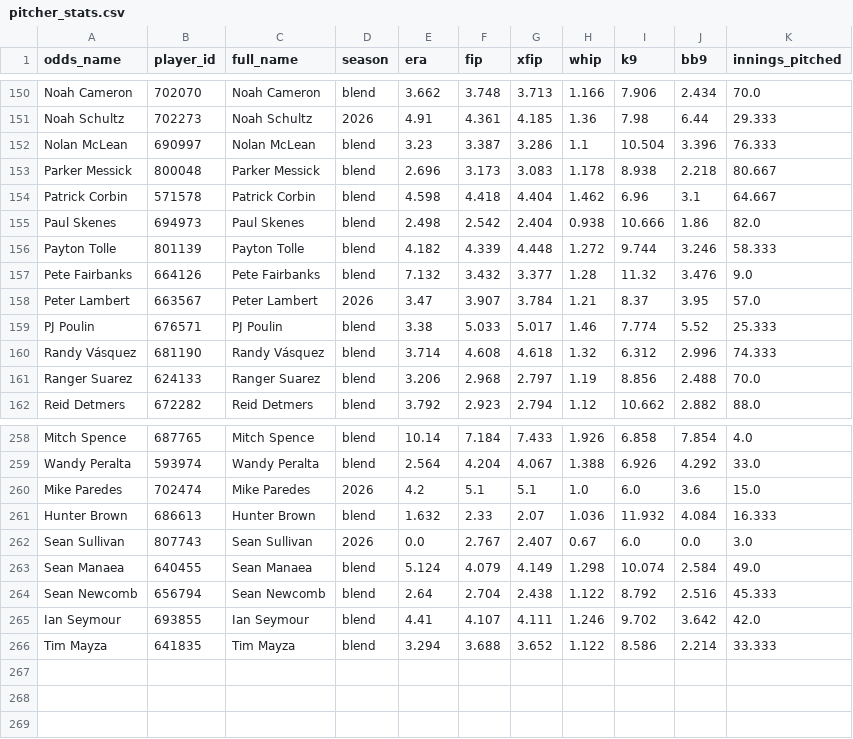
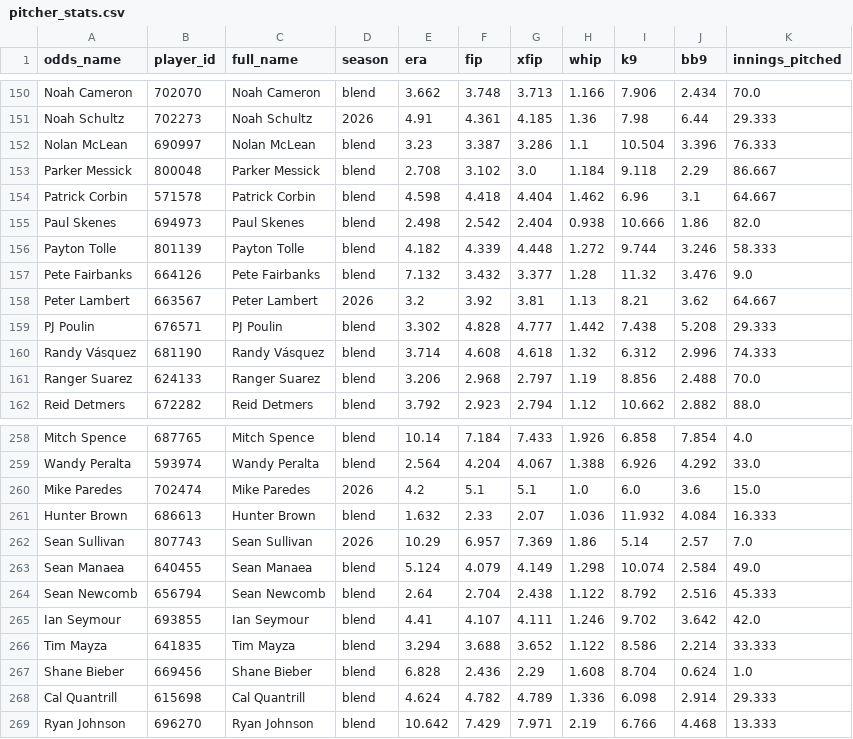
Before and after one commit to DaSeipel/bettingsim, a CSV file: data/mlb/pitcher_stats.csv, drawn as a sheet; only a part is shown, gaps mark what is left out; the diff covers the shown part only.

```diff
--- a/data/mlb/pitcher_stats.csv
+++ b/data/mlb/pitcher_stats.csv
@@ -152,3 +152,3 @@ Noah Schultz,702273,Noah Schultz,2026,4.91,4.361,4.185,1.36,7.98,6.44,29.333
 Nolan McLean,690997,Nolan McLean,blend,3.23,3.387,3.286,1.1,10.504,3.396,76.333
-Parker Messick,800048,Parker Messick,blend,2.696,3.173,3.083,1.178,8.938,2.218,80.667
+Parker Messick,800048,Parker Messick,blend,2.708,3.102,3.0,1.184,9.118,2.29,86.667
 Patrick Corbin,571578,Patrick Corbin,blend,4.598,4.418,4.404,1.462,6.96,3.1,64.667
@@ -157,4 +157,4 @@ Payton Tolle,801139,Payton Tolle,blend,4.182,4.339,4.448,1.272,9.744,3.246,58.33
 Pete Fairbanks,664126,Pete Fairbanks,blend,7.132,3.432,3.377,1.28,11.32,3.476,9.0
-Peter Lambert,663567,Peter Lambert,2026,3.47,3.907,3.784,1.21,8.37,3.95,57.0
-PJ Poulin,676571,PJ Poulin,blend,3.38,5.033,5.017,1.46,7.774,5.52,25.333
+Peter Lambert,663567,Peter Lambert,2026,3.2,3.92,3.81,1.13,8.21,3.62,64.667
+PJ Poulin,676571,PJ Poulin,blend,3.302,4.828,4.777,1.442,7.438,5.208,29.333
 Randy Vásquez,681190,Randy Vásquez,blend,3.714,4.608,4.618,1.32,6.312,2.996,74.333
@@ -261,3 +261,3 @@ Mike Paredes,702474,Mike Paredes,2026,4.2,5.1,5.1,1.0,6.0,3.6,15.0
 Hunter Brown,686613,Hunter Brown,blend,1.632,2.33,2.07,1.036,11.932,4.084,16.333
-Sean Sullivan,807743,Sean Sullivan,2026,0.0,2.767,2.407,0.67,6.0,0.0,3.0
+Sean Sullivan,807743,Sean Sullivan,2026,10.29,6.957,7.369,1.86,5.14,2.57,7.0
 Sean Manaea,640455,Sean Manaea,blend,5.124,4.079,4.149,1.298,10.074,2.584,49.0
@@ -266 +266,4 @@ Ian Seymour,693855,Ian Seymour,blend,4.41,4.107,4.111,1.246,9.702,3.642,42.0
 Tim Mayza,641835,Tim Mayza,blend,3.294,3.688,3.652,1.122,8.586,2.214,33.333
+Shane Bieber,669456,Shane Bieber,blend,6.828,2.436,2.29,1.608,8.704,0.624,1.0
+Cal Quantrill,615698,Cal Quantrill,blend,4.624,4.782,4.789,1.336,6.098,2.914,29.333
+Ryan Johnson,696270,Ryan Johnson,blend,10.642,7.429,7.971,2.19,6.766,4.468,13.333
```
Also changed, not shown: 137 edited cells elsewhere in this file, data/mlb/recent_form.csv, data/mlb/team_stats.csv, 4 other files.
